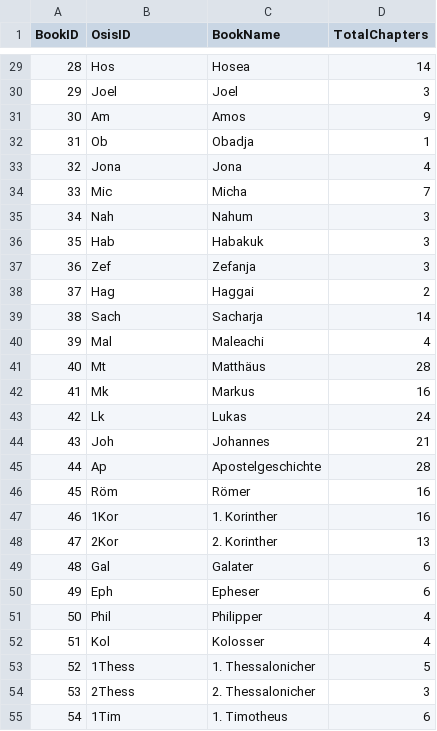
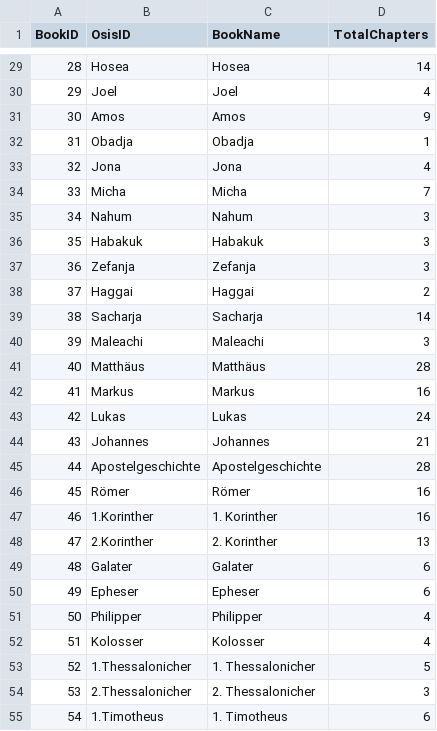
Before and after one commit to mathisdt/bible-bot, a CSV file: data/books_de.csv, drawn as a sheet; only a part is shown, gaps mark what is left out; the diff covers the shown part only.

Commit message:
fix wrong chapter numbers

```diff
--- a/data/books_de.csv
+++ b/data/books_de.csv
@@ -29,27 +29,27 @@ BookID,OsisID,BookName,TotalChapters
-28,Hos,Hosea,14
-29,Joel,Joel,3
-30,Am,Amos,9
-31,Ob,Obadja,1
+28,Hosea,Hosea,14
+29,Joel,Joel,4
+30,Amos,Amos,9
+31,Obadja,Obadja,1
 32,Jona,Jona,4
-33,Mic,Micha,7
-34,Nah,Nahum,3
-35,Hab,Habakuk,3
-36,Zef,Zefanja,3
-37,Hag,Haggai,2
-38,Sach,Sacharja,14
-39,Mal,Maleachi,4
-40,Mt,Matthäus,28
-41,Mk,Markus,16
-42,Lk,Lukas,24
-43,Joh,Johannes,21
-44,Ap,Apostelgeschichte,28
-45,Röm,Römer,16
-46,1Kor,1. Korinther,16
-47,2Kor,2. Korinther,13
-48,Gal,Galater,6
-49,Eph,Epheser,6
-50,Phil,Philipper,4
-51,Kol,Kolosser,4
-52,1Thess,1. Thessalonicher,5
-53,2Thess,2. Thessalonicher,3
-54,1Tim,1. Timotheus,6
+33,Micha,Micha,7
+34,Nahum,Nahum,3
+35,Habakuk,Habakuk,3
+36,Zefanja,Zefanja,3
+37,Haggai,Haggai,2
+38,Sacharja,Sacharja,14
+39,Maleachi,Maleachi,3
+40,Matthäus,Matthäus,28
+41,Markus,Markus,16
+42,Lukas,Lukas,24
+43,Johannes,Johannes,21
+44,Apostelgeschichte,Apostelgeschichte,28
+45,Römer,Römer,16
+46,1.Korinther,1. Korinther,16
+47,2.Korinther,2. Korinther,13
+48,Galater,Galater,6
+49,Epheser,Epheser,6
+50,Philipper,Philipper,4
+51,Kolosser,Kolosser,4
+52,1.Thessalonicher,1. Thessalonicher,5
+53,2.Thessalonicher,2. Thessalonicher,3
+54,1.Timotheus,1. Timotheus,6
```
Also changed, not shown: 35 edited cells elsewhere in this file, data/books.csv.
